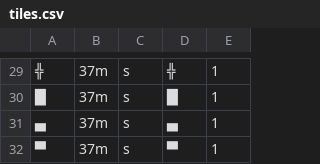
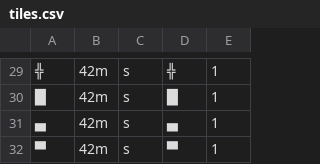
Before and after one commit to gvituri/dsa_02_console-mini-rpg, a CSV file: lib/files/tiles.csv, drawn as a sheet; only a part is shown, gaps mark what is left out; the diff covers the shown part only; the diff names each change by its address in the sheet, - before the commit and + after, or states it on an @@ line.

```diff
--- a/lib/files/tiles.csv
+++ b/lib/files/tiles.csv
-B29:B32: 37m
+B29:B32: 42m
```
Also changed, not shown: 26 edited cells elsewhere in this file, 3 other files.
